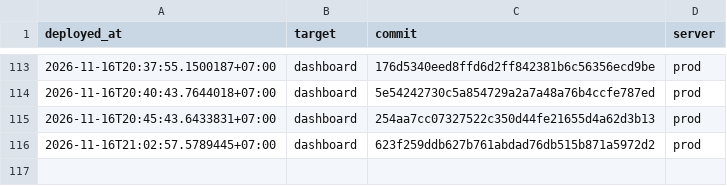
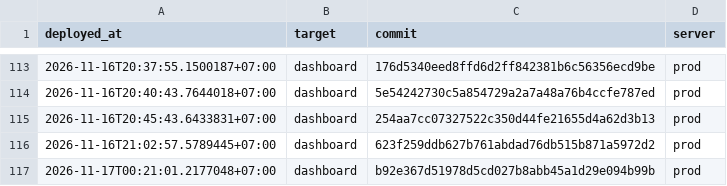
Before and after one commit to nguyenduc216/todoX-Dashboard-SaaS, a TSV file: deploy/deploy-ledger.tsv, drawn as a sheet; only a part is shown, gaps mark what is left out.

```diff
--- a/deploy/deploy-ledger.tsv
+++ b/deploy/deploy-ledger.tsv
@@ -116 +116,2 @@ deployed_at	target	commit	server
 2026-11-16T21:02:57.5789445+07:00	dashboard	623f259ddb627b761abdad76db515b871a5972d2	prod
+2026-11-17T00:21:01.2177048+07:00	dashboard	b92e367d51978d5cd027b8abb45a1d29e094b99b	prod
```
